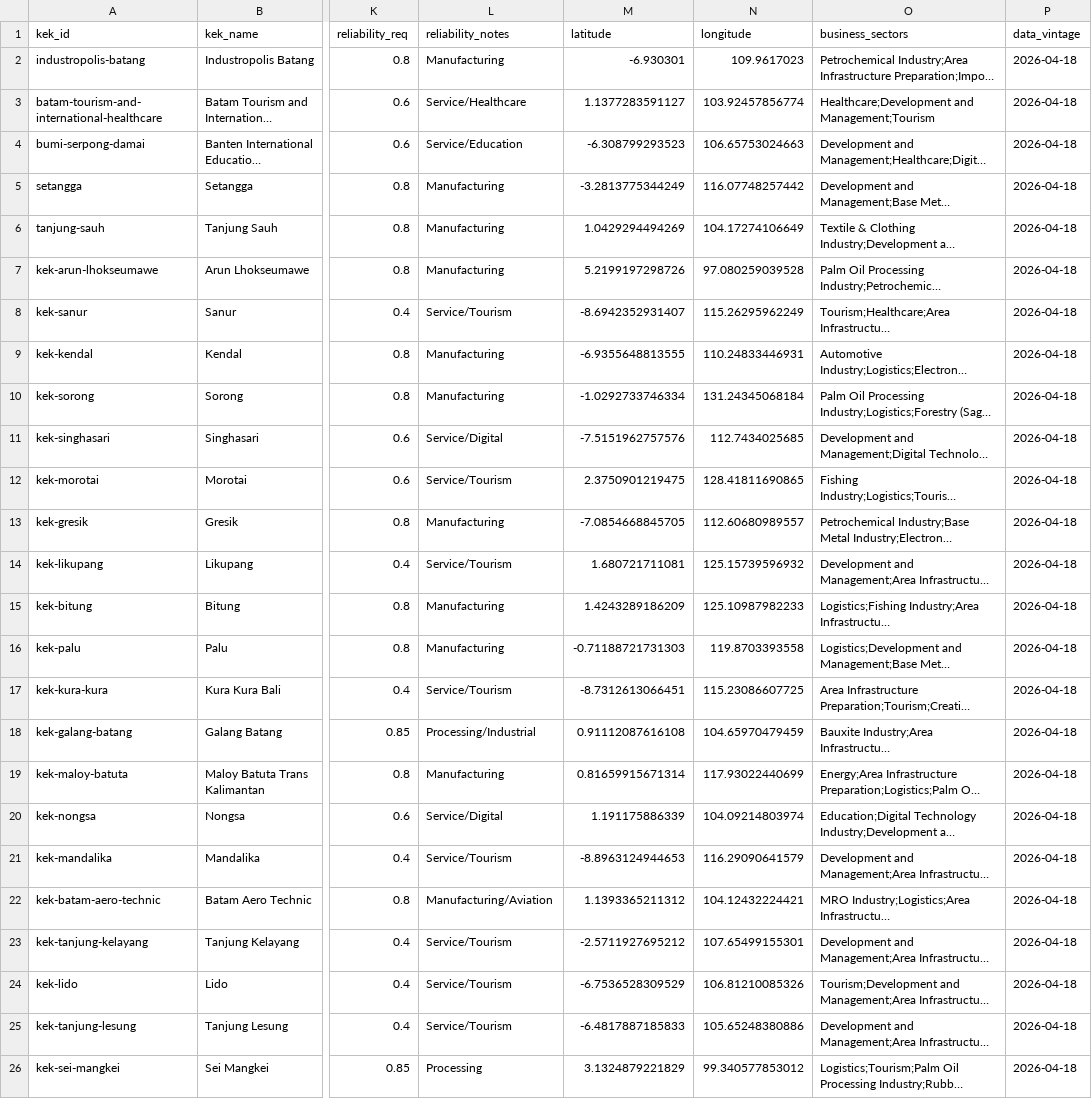
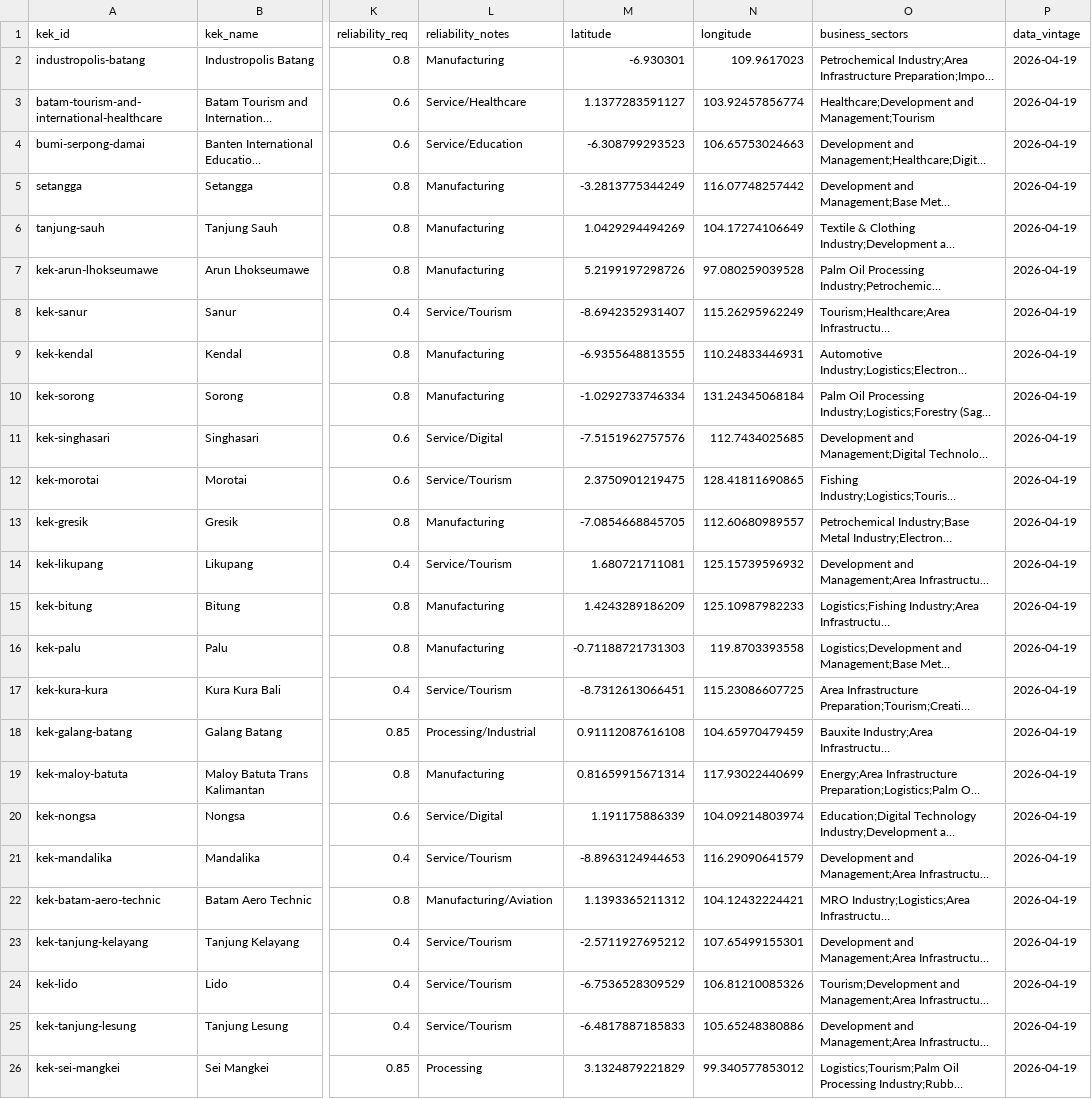
Before and after one commit to shaanbarca/sez-renewable-energy-dashboard, a CSV file: outputs/data/processed/dim_kek.csv, drawn as a sheet; only a part is shown, gaps mark what is left out; long unchanged cells end in …; the diff names each change by its address in the sheet, - before the commit and + after, or states it on an @@ line.

```diff
--- a/outputs/data/processed/dim_kek.csv
+++ b/outputs/data/processed/dim_kek.csv
-P2:P26 (data_vintage): 2026-04-18
+P2:P26 (data_vintage): 2026-04-19
```
Also changed, not shown: outputs/data/processed/dim_sites.csv, outputs/data/processed/fct_lcoe.csv, 40 other files.
